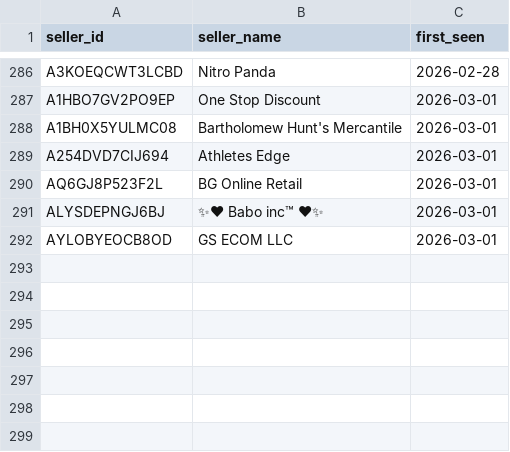
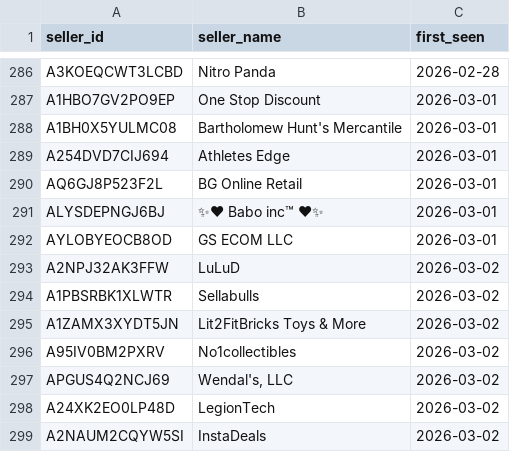
Before and after one commit to andrewhagen2-maker/dashboard, a CSV file: data/seller_names.csv, drawn as a sheet; only a part is shown, gaps mark what is left out.

```diff
--- a/data/seller_names.csv
+++ b/data/seller_names.csv
@@ -292 +292,8 @@ ALYSDEPNGJ6BJ,✨❤ Babo inc™ ❤✨,2026-03-01
 AYLOBYEOCB8OD,GS ECOM LLC,2026-03-01
+A2NPJ32AK3FFW,LuLuD,2026-03-02
+A1PBSRBK1XLWTR,Sellabulls,2026-03-02
+A1ZAMX3XYDT5JN,Lit2FitBricks Toys & More,2026-03-02
+A95IV0BM2PXRV,No1collectibles,2026-03-02
+APGUS4Q2NCJ69,"Wendal's, LLC",2026-03-02
+A24XK2EO0LP48D,LegionTech,2026-03-02
+A2NAUM2CQYW5SI,InstaDeals,2026-03-02
```
Also changed, not shown: 1 other file.
